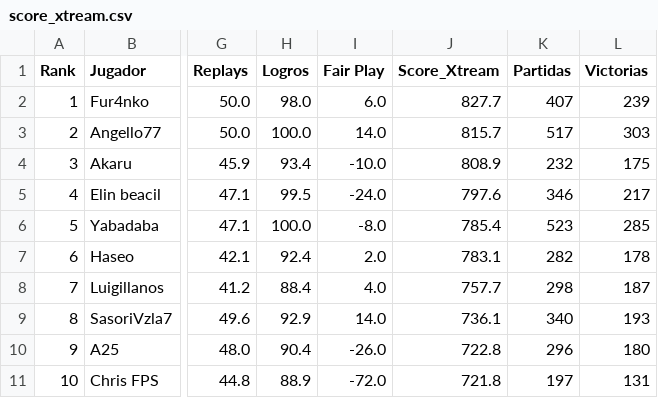
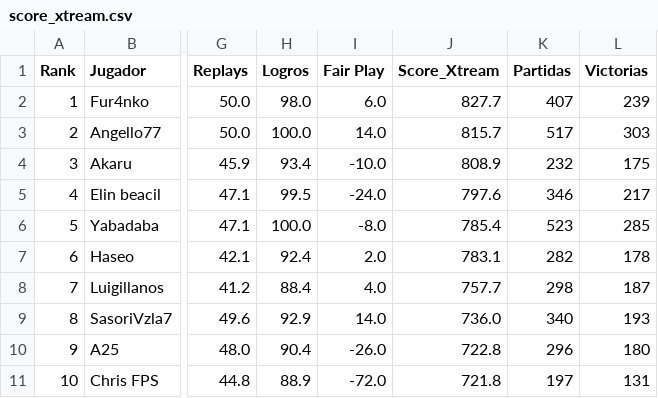
Before and after one commit to carlosacp526/dashboard-torneos-pokemon, a CSV file: data/score_xtream.csv, drawn as a sheet; only a part is shown, gaps mark what is left out; the diff covers the shown part only; the diff names each change by its address in the sheet, - before the commit and + after, or states it on an @@ line.

Commit message:
Actualiza datos precalculados (logros, Score_Xtream, scouting y rankings Monotype I)

```diff
--- a/data/score_xtream.csv
+++ b/data/score_xtream.csv
-J9 (Score_Xtream): 736.1
+J9 (Score_Xtream): 736.0
```
Also changed, not shown: 38 edited cells elsewhere in this file, 3 other files.
